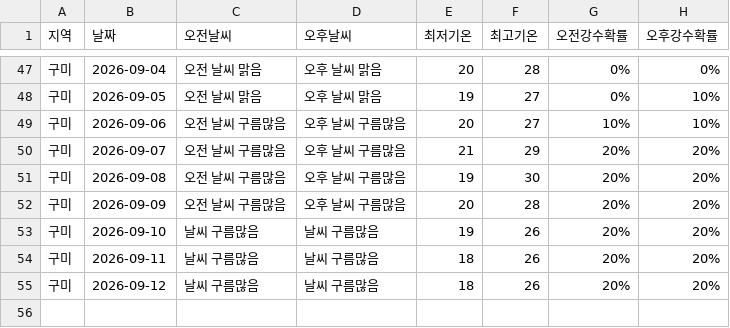
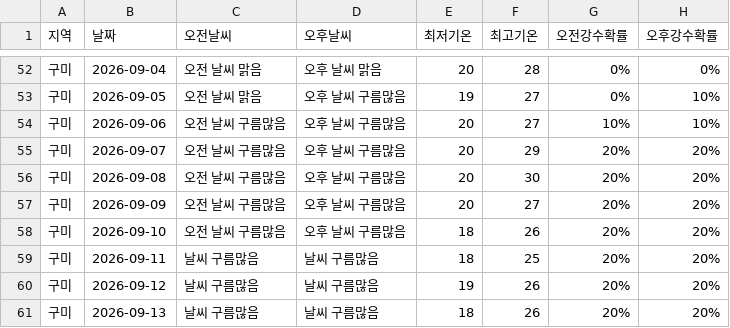
Before and after one commit to wngml7055/potato-times, a CSV file: data/weather.csv, drawn as a sheet; only a part is shown, gaps mark what is left out; the diff covers the shown part only.

```diff
--- a/data/weather.csv
+++ b/data/weather.csv
@@ -47,9 +52,10 @@
 구미,2026-09-04,오전 날씨 맑음,오후 날씨 맑음,20,28,0%,0%
-구미,2026-09-05,오전 날씨 맑음,오후 날씨 맑음,19,27,0%,10%
+구미,2026-09-05,오전 날씨 맑음,오후 날씨 구름많음,19,27,0%,10%
 구미,2026-09-06,오전 날씨 구름많음,오후 날씨 구름많음,20,27,10%,10%
-구미,2026-09-07,오전 날씨 구름많음,오후 날씨 구름많음,21,29,20%,20%
-구미,2026-09-08,오전 날씨 구름많음,오후 날씨 구름많음,19,30,20%,20%
-구미,2026-09-09,오전 날씨 구름많음,오후 날씨 구름많음,20,28,20%,20%
-구미,2026-09-10,날씨 구름많음,날씨 구름많음,19,26,20%,20%
-구미,2026-09-11,날씨 구름많음,날씨 구름많음,18,26,20%,20%
-구미,2026-09-12,날씨 구름많음,날씨 구름많음,18,26,20%,20%
+구미,2026-09-07,오전 날씨 구름많음,오후 날씨 구름많음,20,29,20%,20%
+구미,2026-09-08,오전 날씨 구름많음,오후 날씨 구름많음,20,30,20%,20%
+구미,2026-09-09,오전 날씨 구름많음,오후 날씨 구름많음,20,27,20%,20%
+구미,2026-09-10,오전 날씨 구름많음,오후 날씨 구름많음,18,26,20%,20%
+구미,2026-09-11,날씨 구름많음,날씨 구름많음,18,25,20%,20%
+구미,2026-09-12,날씨 구름많음,날씨 구름많음,19,26,20%,20%
+구미,2026-09-13,날씨 구름많음,날씨 구름많음,18,26,20%,20%
```
Also changed, not shown: 5 added rows and 58 edited cells elsewhere in this file.
